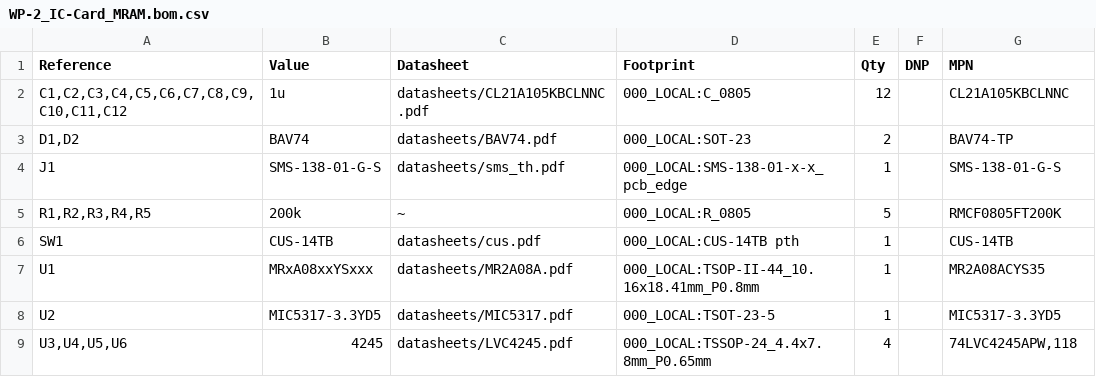
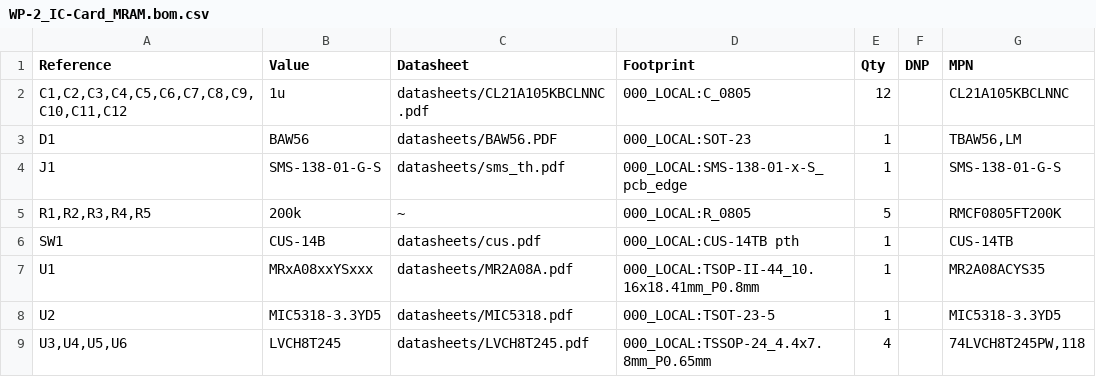
Before and after one commit to bkw777/WP-2_IC-Card, a CSV file: PCB/out/WP-2_IC-Card_MRAM.bom.csv, drawn as a sheet.

Commit message:
MRAM: diodes, level shifters, ldo, docs

```diff
--- a/PCB/out/WP-2_IC-Card_MRAM.bom.csv
+++ b/PCB/out/WP-2_IC-Card_MRAM.bom.csv
@@ -2,8 +2,8 @@
 "C1,C2,C3,C4,C5,C6,C7,C8,C9,C10,C11,C12","1u","datasheets/CL21A105KBCLNNC.pdf","000_LOCAL:C_0805","12","","CL21A105KBCLNNC"
-"D1,D2","BAV74","datasheets/BAV74.pdf","000_LOCAL:SOT-23","2","","BAV74-TP"
-"J1","SMS-138-01-G-S","datasheets/sms_th.pdf","000_LOCAL:SMS-138-01-x-x_pcb_edge","1","","SMS-138-01-G-S"
+"D1","BAW56","datasheets/BAW56.PDF","000_LOCAL:SOT-23","1","","TBAW56,LM"
+"J1","SMS-138-01-G-S","datasheets/sms_th.pdf","000_LOCAL:SMS-138-01-x-S_pcb_edge","1","","SMS-138-01-G-S"
 "R1,R2,R3,R4,R5","200k","~","000_LOCAL:R_0805","5","","RMCF0805FT200K"
-"SW1","CUS-14TB","datasheets/cus.pdf","000_LOCAL:CUS-14TB pth","1","","CUS-14TB"
+"SW1","CUS-14B","datasheets/cus.pdf","000_LOCAL:CUS-14TB pth","1","","CUS-14TB"
 "U1","MRxA08xxYSxxx","datasheets/MR2A08A.pdf","000_LOCAL:TSOP-II-44_10.16x18.41mm_P0.8mm","1","","MR2A08ACYS35"
-"U2","MIC5317-3.3YD5","datasheets/MIC5317.pdf","000_LOCAL:TSOT-23-5","1","","MIC5317-3.3YD5"
-"U3,U4,U5,U6","4245","datasheets/LVC4245.pdf","000_LOCAL:TSSOP-24_4.4x7.8mm_P0.65mm","4","","74LVC4245APW,118"
+"U2","MIC5318-3.3YD5","datasheets/MIC5318.pdf","000_LOCAL:TSOT-23-5","1","","MIC5318-3.3YD5"
+"U3,U4,U5,U6","LVCH8T245","datasheets/LVCH8T245.pdf","000_LOCAL:TSSOP-24_4.4x7.8mm_P0.65mm","4","","74LVCH8T245PW,118"
```
Also changed, not shown: 22 other files.
